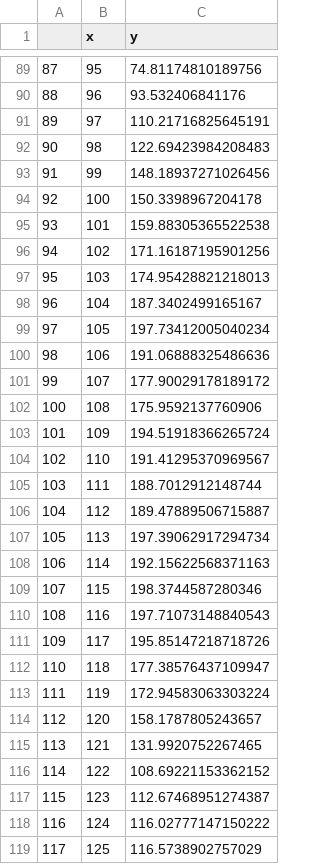
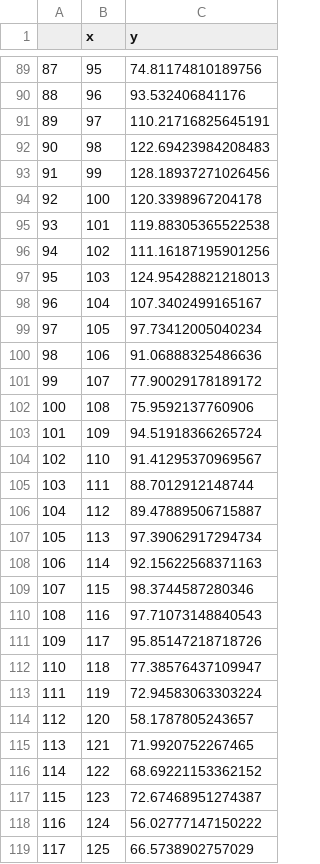
Before and after one commit to gjfxiaomei/thesis, a CSV file: graph-data/Hangzhou/GAT-Road.csv, drawn as a sheet; only a part is shown, gaps mark what is left out; the diff covers the shown part only.

```diff
--- a/graph-data/Hangzhou/GAT-Road.csv
+++ b/graph-data/Hangzhou/GAT-Road.csv
@@ -92,28 +92,28 @@
 90,98,122.69423984208483
-91,99,148.18937271026456
-92,100,150.3398967204178
-93,101,159.88305365522538
-94,102,171.16187195901256
-95,103,174.95428821218013
-96,104,187.3402499165167
-97,105,197.73412005040234
-98,106,191.06888325486636
-99,107,177.90029178189172
-100,108,175.9592137760906
-101,109,194.51918366265724
-102,110,191.41295370969567
-103,111,188.7012912148744
-104,112,189.47889506715887
-105,113,197.39062917294734
-106,114,192.15622568371163
-107,115,198.3744587280346
-108,116,197.71073148840543
-109,117,195.85147218718726
-110,118,177.38576437109947
-111,119,172.94583063303224
-112,120,158.1787805243657
-113,121,131.9920752267465
-114,122,108.69221153362152
-115,123,112.67468951274387
-116,124,116.02777147150222
-117,125,116.5738902757029
+91,99,128.18937271026456
+92,100,120.3398967204178
+93,101,119.88305365522538
+94,102,111.16187195901256
+95,103,124.95428821218013
+96,104,107.3402499165167
+97,105,97.73412005040234
+98,106,91.06888325486636
+99,107,77.90029178189172
+100,108,75.9592137760906
+101,109,94.51918366265724
+102,110,91.41295370969567
+103,111,88.7012912148744
+104,112,89.47889506715887
+105,113,97.39062917294734
+106,114,92.15622568371163
+107,115,98.3744587280346
+108,116,97.71073148840543
+109,117,95.85147218718726
+110,118,77.38576437109947
+111,119,72.94583063303224
+112,120,58.1787805243657
+113,121,71.9920752267465
+114,122,68.69221153362152
+115,123,72.67468951274387
+116,124,56.02777147150222
+117,125,66.5738902757029
```
Also changed, not shown: 39 edited cells elsewhere in this file, graph-data/Jinan/GAT-Road.csv, 8 other files.
